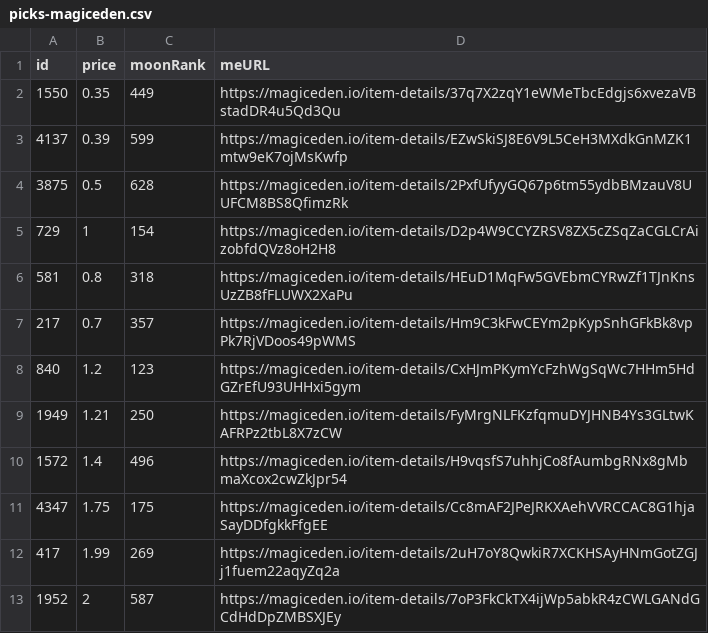
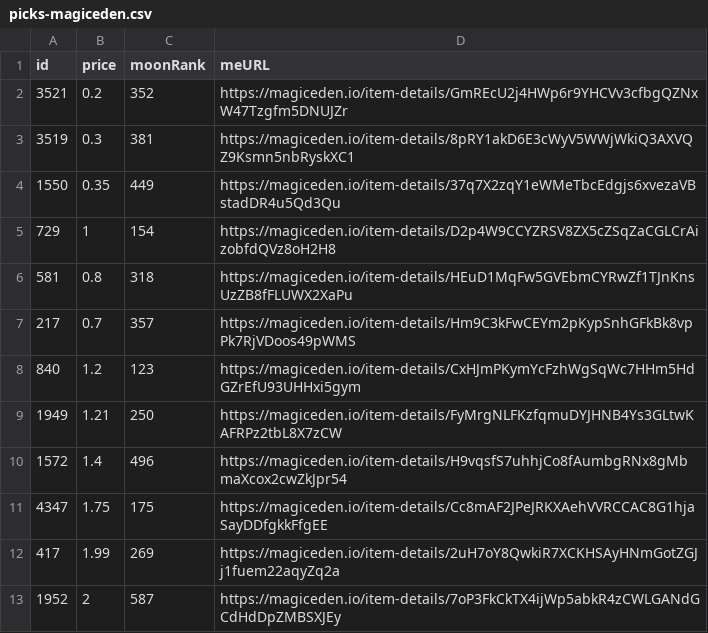
Before and after one commit to pgaspar/saibagang-monitor, a CSV file: picks-magiceden.csv, drawn as a sheet; removed rows and columns are numbered as before the commit, all else as after; the diff names each change by its address in the sheet, - before the commit and + after, or states it on an @@ line.

Commit message:
Flat: latest data (2021-12-24T04:20:45.268Z) {   "date": "2021-12-24T04:20:45.268Z",   "files": [     {       "name": "data-magiceden.csv",       "deltaBytes": 467,       "source": "https://api-mainnet.magiceden.io/rpc/getListedNFTsByQuery?q=%7B%22%24match%22%3A%7B%22collectionSymbol%22%3A%22saiba_gang%22%7D%2C%22%24sort%22%3A%7B%22takerAmount%22%3A1%2C%22createdAt%22%3A-1%7D%7D"     },     {       "name": "picks-magiceden.csv",       "deltaBytes": -1,       "source": "https://api-mainnet.magiceden.io/rpc/getListedNFTsByQuery?q=%7B%22%24match%22%3A%7B%22collectionSymbol%22%3A%22saiba_gang%22%7D%2C%22%24sort%22%3A%7B%22takerAmount%22%3A1%2C%22createdAt%22%3A-1%7D%7D"     }   ] }

```diff
--- a/picks-magiceden.csv
+++ b/picks-magiceden.csv
+row 2: 3521 | 0.2 | 352 | https://magiceden.io/item-details/GmREcU2j4HWp6r9YHCVv3cfbgQZNxW47Tzgfm5DNUJZr
+row 3: 3519 | 0.3 | 381 | https://magiceden.io/item-details/8pRY1akD6E3cWyV5WWjWkiQ3AXVQZ9Ksmn5nbRyskXC1
-row 3: 4137 | 0.39 | 599 | https://magiceden.io/item-details/EZwSkiSJ8E6V9L5CeH3MXdkGnMZK1mtw9eK7ojMsKwfp
-row 4: 3875 | 0.5 | 628 | https://magiceden.io/item-details/2PxfUfyyGQ67p6tm55ydbBMzauV8UUFCM8BS8QfimzRk
```
Also changed, not shown: data-magiceden.csv.
